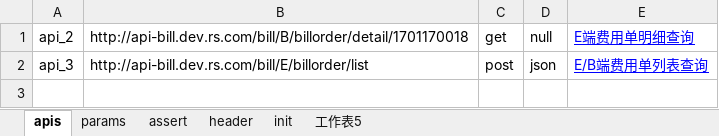
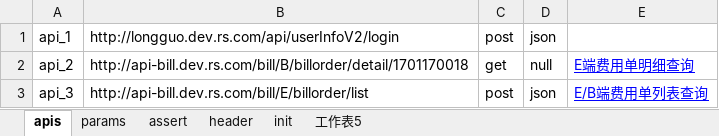
Before and after one commit to malakaw/testHX, an Excel workbook: case/c2/c2.xlsx, sheet apis, drawn as a sheet; values as stored, in another font and other column widths than the file's, no borders; the diff names each change by its address in the sheet, - before the commit and + after, or states it on an @@ line.

```diff
--- a/case/c2/c2.xlsx (sheet apis)
+++ b/case/c2/c2.xlsx (sheet apis)
+row 1: api_1 | http://longguo.dev.rs.com/api/userInfoV2/login | post | json
```
Also changed, not shown: sheet init, sheet assert, sheet params, sheet header, 5 other files.
